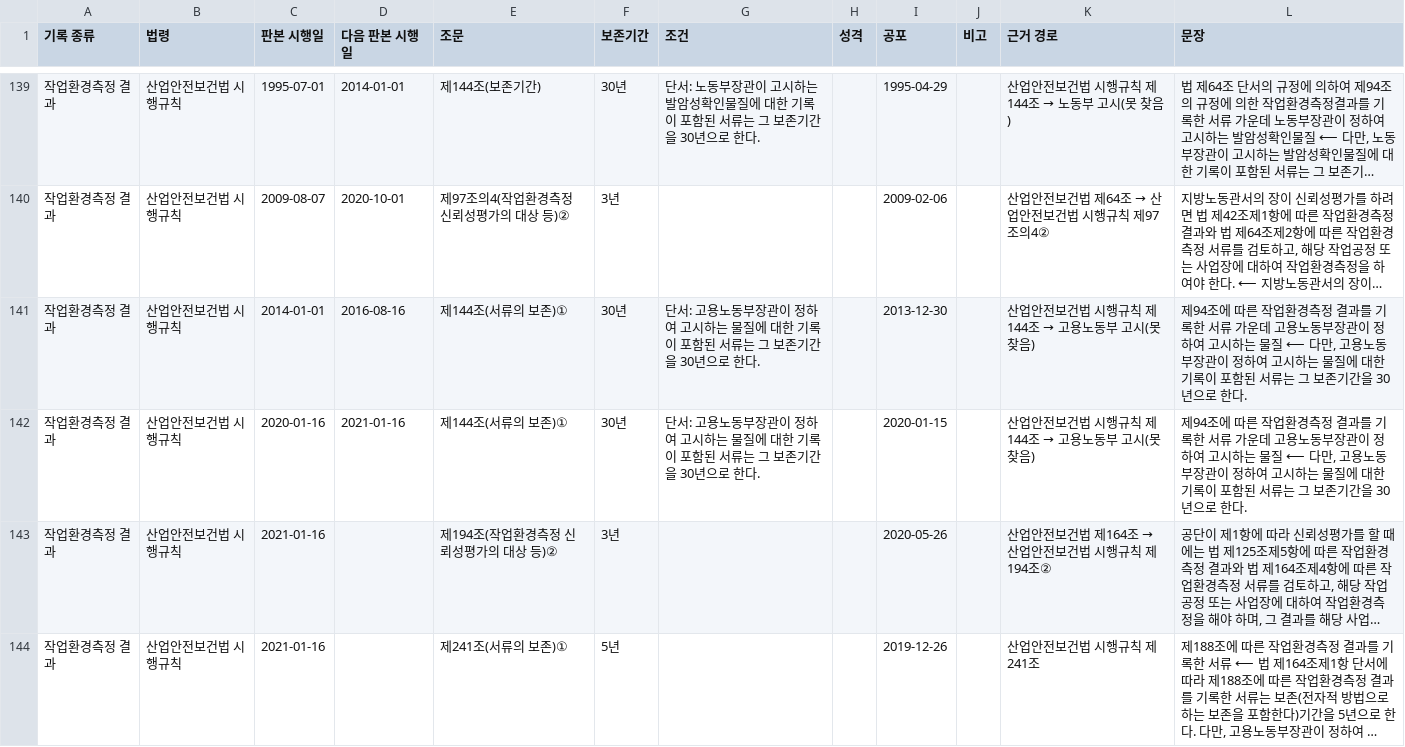
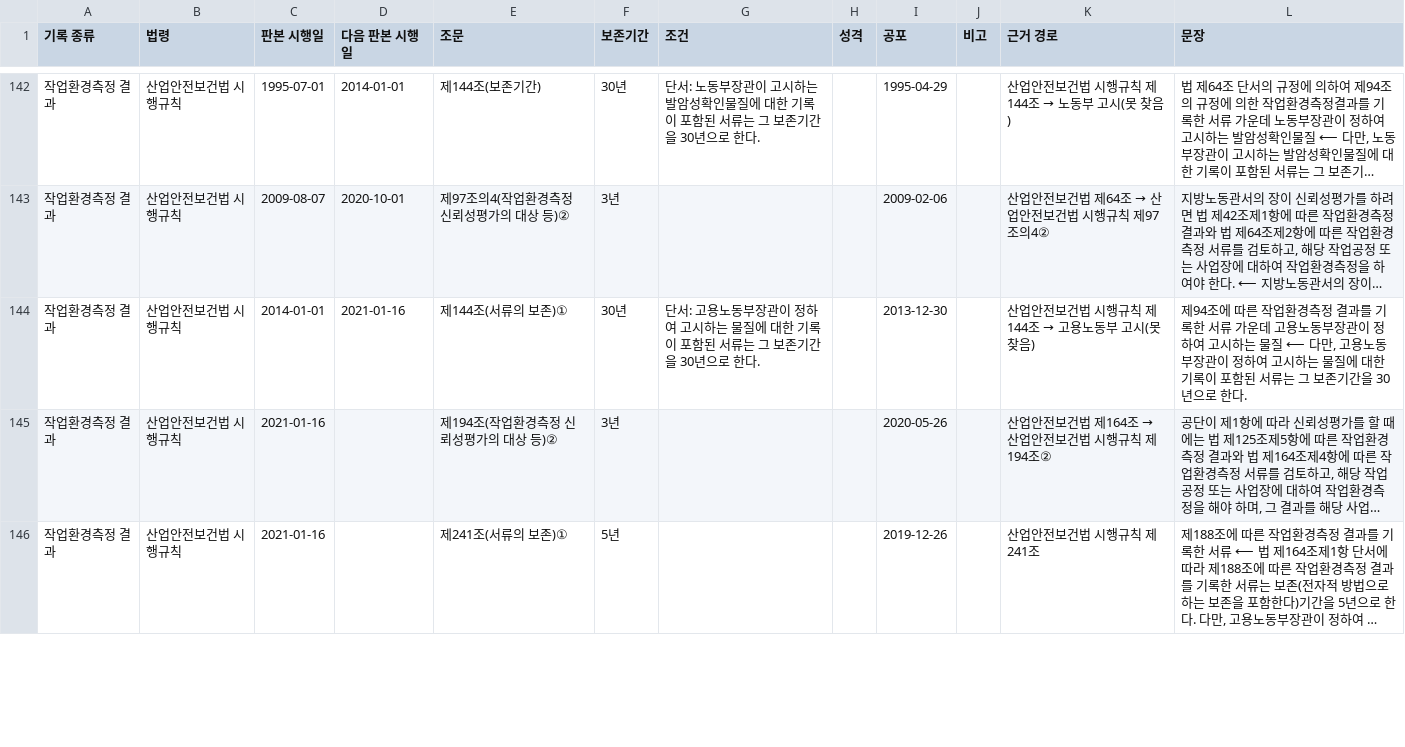
Before and after one commit to changgi/archive-bm-tools, a CSV file: plugins/records-skills/skills/retention-review/assets/law/statutory_history.csv, drawn as a sheet; only a part is shown, gaps mark what is left out; long unchanged cells end in …; removed rows and columns are numbered as before the commit, all else as after; the diff covers the shown part only; the diff names each change by its address in the sheet, - before the commit and + after, or states it on an @@ line.

```diff
--- a/plugins/records-skills/skills/retention-review/assets/law/statutory_history.csv
+++ b/plugins/records-skills/skills/retention-review/assets/law/statutory_history.csv
-D144 (다음 판본 시행일): 2016-08-16
+D144 (다음 판본 시행일): 2021-01-16
-row 142: 작업환경측정 결과 | 산업안전보건법 시행규칙 | 2020-01-16 | 2021-01-16 | 제144조(서류의 보존)① | 30년 | 단서: 고용노동부장관이 정하여 고시하는 물질에 대한 기록이 포함된 서류는 그 보존기간을 30년으로 한다. |  | 2020-01-15 |  | 산업안전보건법 시행규칙 제144조 → 고용노동부 고시(못 찾음) | 제94조에 따른 작업환경측정 결과를 기록한 서류 가운데 고용노동부장관이 정하여 고시하는 물질 ⟵ 다만, 고용노동부장관이 정하여 고시하는 물질에 대한 기록이 포함된 서류는 그 보존기간을 30년으로 한다.
```
Also changed, not shown: 4 added rows and 23 edited cells elsewhere in this file, 8 other files.
